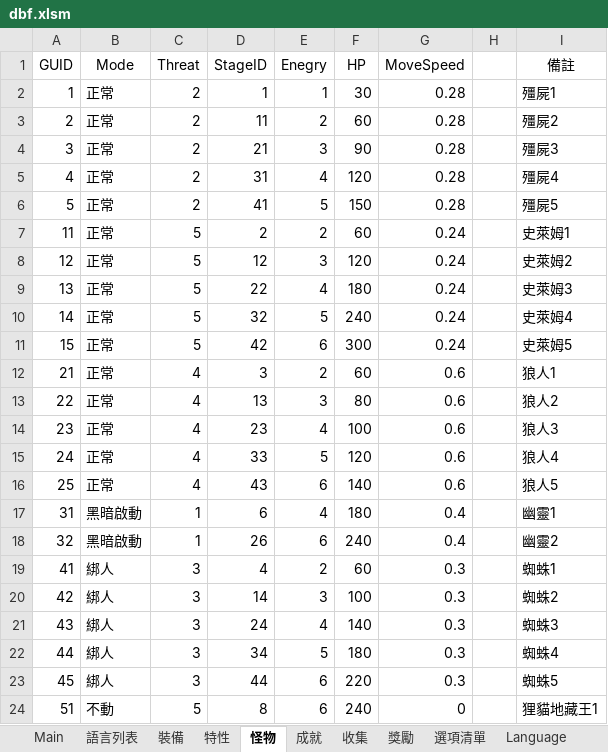
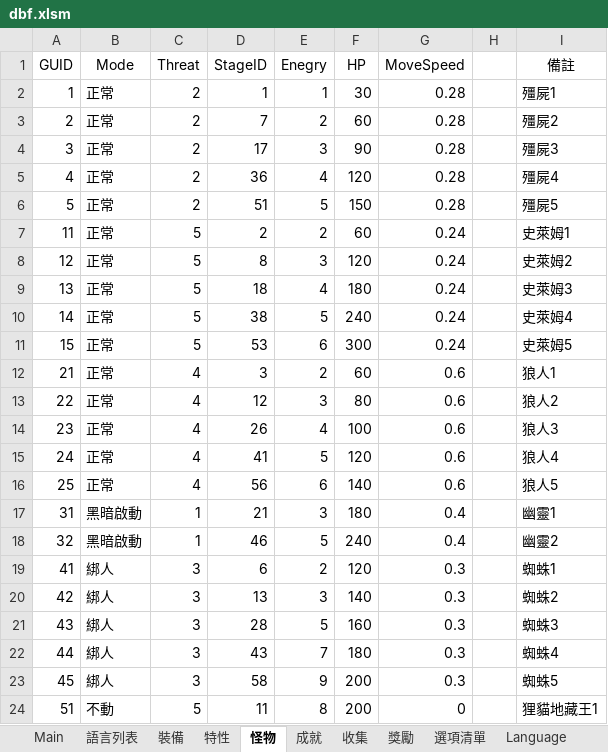
Before and after one commit to yinweli/project_acg, an Excel workbook: Doc/dbf.xlsm, sheet 怪物, drawn as a sheet; only a part is shown; values as stored, in another font and other column widths than the file's, no borders; table styles not drawn; the diff covers the shown part only; the diff names each change by its address in the sheet, - before the commit and + after, or states it on an @@ line.

```diff
--- a/Doc/dbf.xlsm (sheet 怪物)
+++ b/Doc/dbf.xlsm (sheet 怪物)
-D3 (StageID): 11
+D3 (StageID): 7
-D4 (StageID): 21
+D4 (StageID): 17
-D5 (StageID): 31
+D5 (StageID): 36
-D6 (StageID): 41
+D6 (StageID): 51
-D8 (StageID): 12
+D8 (StageID): 8
-D9 (StageID): 22
+D9 (StageID): 18
-D10 (StageID): 32
+D10 (StageID): 38
-D11 (StageID): 42
+D11 (StageID): 53
-D13 (StageID): 13
+D13 (StageID): 12
-D14 (StageID): 23
+D14 (StageID): 26
-D15 (StageID): 33
+D15 (StageID): 41
-D16 (StageID): 43
+D16 (StageID): 56
-D17 (StageID): 6
+D17 (StageID): 21
-E17 (Enegry): 4
+E17 (Enegry): 3
-D18 (StageID): 26
+D18 (StageID): 46
-E18 (Enegry): 6
+E18 (Enegry): 5
-D19 (StageID): 4
+D19 (StageID): 6
-F19 (HP): 60
+F19 (HP): 120
-D20 (StageID): 14
+D20 (StageID): 13
-F20 (HP): 100
+F20 (HP): 140
-D21 (StageID): 24
+D21 (StageID): 28
-E21 (Enegry): 4
+E21 (Enegry): 5
-F21 (HP): 140
+F21 (HP): 160
-D22 (StageID): 34
+D22 (StageID): 43
-E22 (Enegry): 5
+E22 (Enegry): 7
-D23 (StageID): 44
+D23 (StageID): 58
-E23 (Enegry): 6
+E23 (Enegry): 9
-F23 (HP): 220
+F23 (HP): 200
-D24 (StageID): 8
+D24 (StageID): 11
-E24 (Enegry): 6
+E24 (Enegry): 8
-F24 (HP): 240
+F24 (HP): 200
```
Also changed, not shown: 3 edited cells elsewhere in this sheet, sheet Monster, sheet 語言列表, sheet 特性, sheet Language, sheet Feature, 6 other files.
